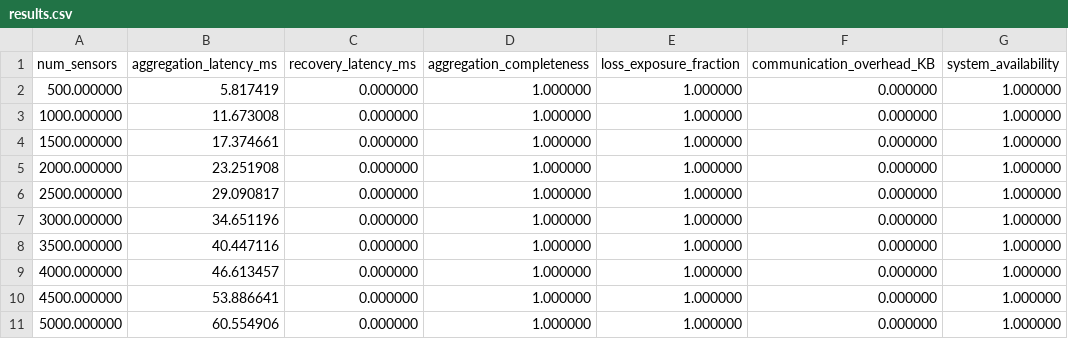
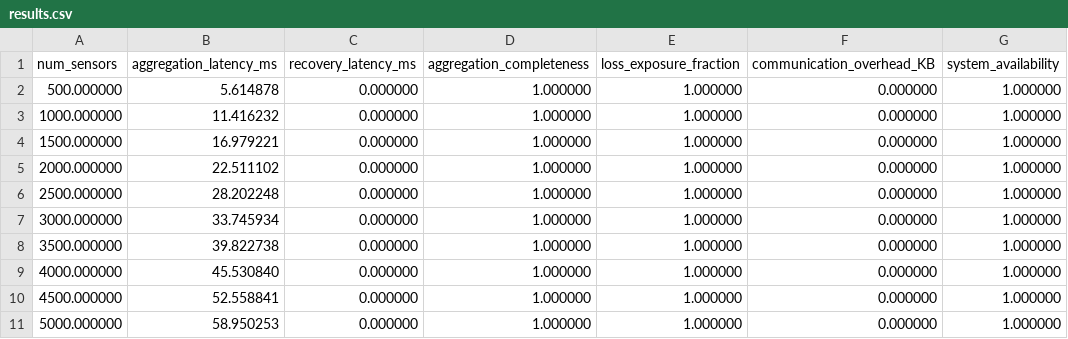
Before and after one commit to PopRangsimann/PLOSHA-RMFR, a CSV file: PLOSHA-RMFR(cpp)/schemes/fault_tolerant_workflow/exp1_sensor_scalability/results.csv, drawn as a sheet; only a part is shown; the diff names each change by its address in the sheet, - before the commit and + after, or states it on an @@ line.

```diff
--- a/PLOSHA-RMFR(cpp)/schemes/fault_tolerant_workflow/exp1_sensor_scalability/results.csv
+++ b/PLOSHA-RMFR(cpp)/schemes/fault_tolerant_workflow/exp1_sensor_scalability/results.csv
-B2 (aggregation_latency_ms): 5.817419
+B2 (aggregation_latency_ms): 5.614878
-B3 (aggregation_latency_ms): 11.673008
+B3 (aggregation_latency_ms): 11.416232
-B4 (aggregation_latency_ms): 17.374661
+B4 (aggregation_latency_ms): 16.979221
-B5 (aggregation_latency_ms): 23.251908
+B5 (aggregation_latency_ms): 22.511102
-B6 (aggregation_latency_ms): 29.090817
+B6 (aggregation_latency_ms): 28.202248
-B7 (aggregation_latency_ms): 34.651196
+B7 (aggregation_latency_ms): 33.745934
-B8 (aggregation_latency_ms): 40.447116
+B8 (aggregation_latency_ms): 39.822738
-B9 (aggregation_latency_ms): 46.613457
+B9 (aggregation_latency_ms): 45.530840
-B10 (aggregation_latency_ms): 53.886641
+B10 (aggregation_latency_ms): 52.558841
-B11 (aggregation_latency_ms): 60.554906
+B11 (aggregation_latency_ms): 58.950253
```
Also changed, not shown: PLOSHA-RMFR(cpp)/schemes/fault_tolerant_workflow/exp2_fog_scalability/results.csv, PLOSHA-RMFR(cpp)/schemes/fault_tolerant_workflow/exp3_workload_intensity/results.csv, 21 other files.
